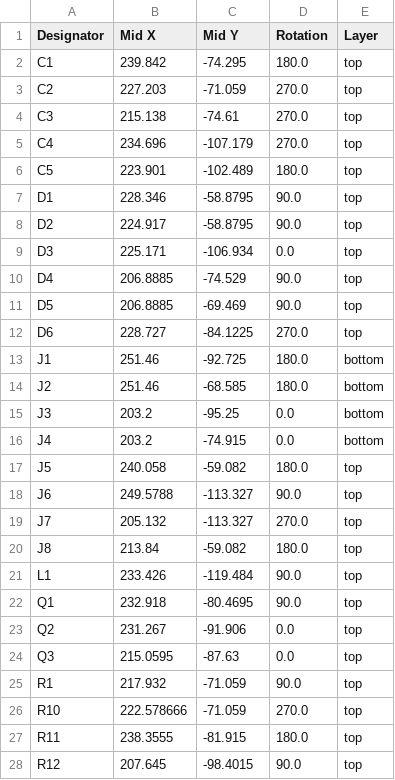
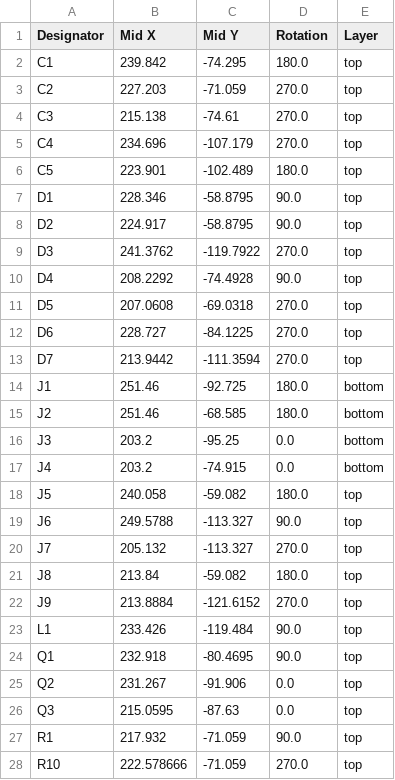
Before and after one commit to 2bitsin/MasterShield, a CSV file: production/positions.csv, drawn as a sheet; only a part is shown; the shorter side is filled out with more unchanged rows.

```diff
--- a/production/positions.csv
+++ b/production/positions.csv
@@ -8,6 +8,7 @@ D1,228.346,-58.8795,90.0,top
 D2,224.917,-58.8795,90.0,top
-D3,225.171,-106.934,0.0,top
-D4,206.8885,-74.529,90.0,top
-D5,206.8885,-69.469,90.0,top
+D3,241.3762,-119.7922,270.0,top
+D4,208.2292,-74.4928,90.0,top
+D5,207.0608,-69.0318,270.0,top
 D6,228.727,-84.1225,270.0,top
+D7,213.9442,-111.3594,270.0,top
 J1,251.46,-92.725,180.0,bottom
@@ -20,2 +21,3 @@ J7,205.132,-113.327,270.0,top
 J8,213.84,-59.082,180.0,top
+J9,213.8884,-121.6152,270.0,top
 L1,233.426,-119.484,90.0,top
```
Also changed, not shown: production/bom.csv, production/designators.csv, 7 other files.
